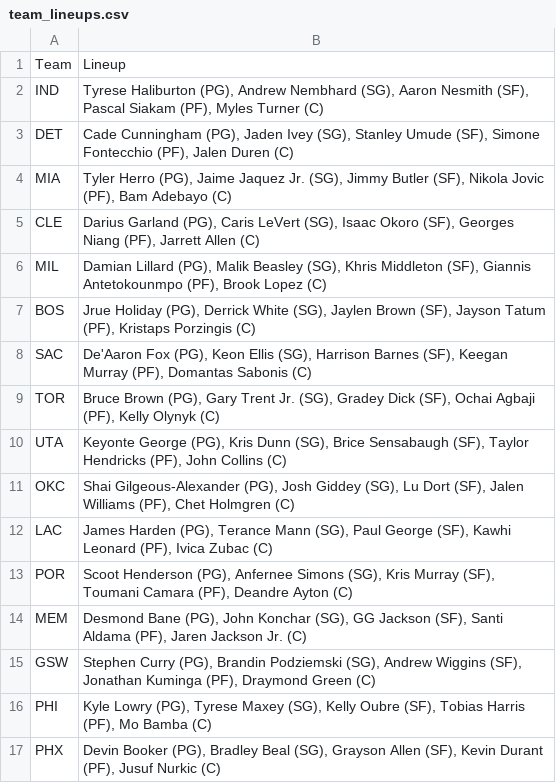
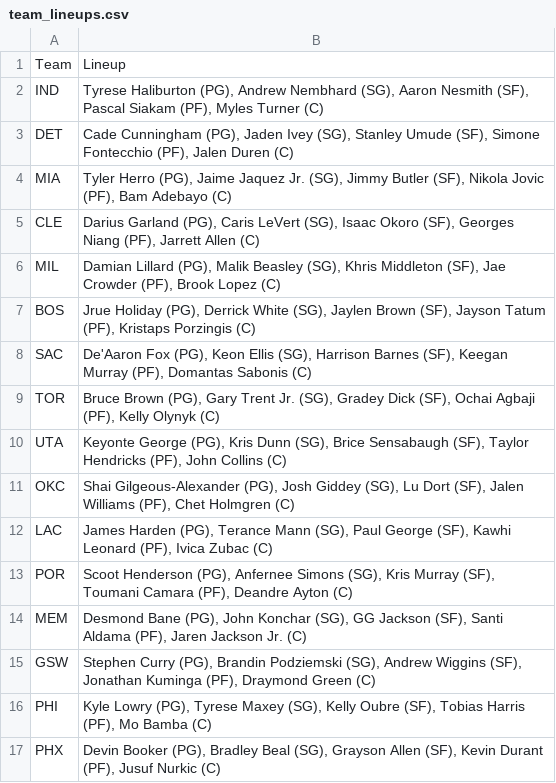
Before and after one commit to DhirenShivdasani/NBA-player-prop-analysis, a CSV file: team_lineups.csv, drawn as a sheet.

```diff
--- a/team_lineups.csv
+++ b/team_lineups.csv
@@ -5,3 +5,3 @@ MIA,"Tyler Herro (PG), Jaime Jaquez Jr. (SG), Jimmy Butler (SF), Nikola Jovic (P
 CLE,"Darius Garland (PG), Caris LeVert (SG), Isaac Okoro (SF), Georges Niang (PF), Jarrett Allen (C)"
-MIL,"Damian Lillard (PG), Malik Beasley (SG), Khris Middleton (SF), Giannis Antetokounmpo (PF), Brook Lopez (C)"
+MIL,"Damian Lillard (PG), Malik Beasley (SG), Khris Middleton (SF), Jae Crowder (PF), Brook Lopez (C)"
 BOS,"Jrue Holiday (PG), Derrick White (SG), Jaylen Brown (SF), Jayson Tatum (PF), Kristaps Porzingis (C)"
```
Also changed, not shown: injury_data.csv, over_under_odds.csv.
